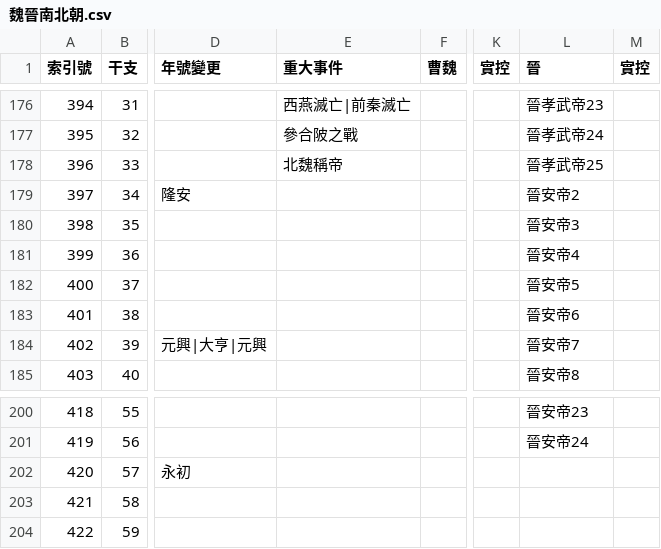
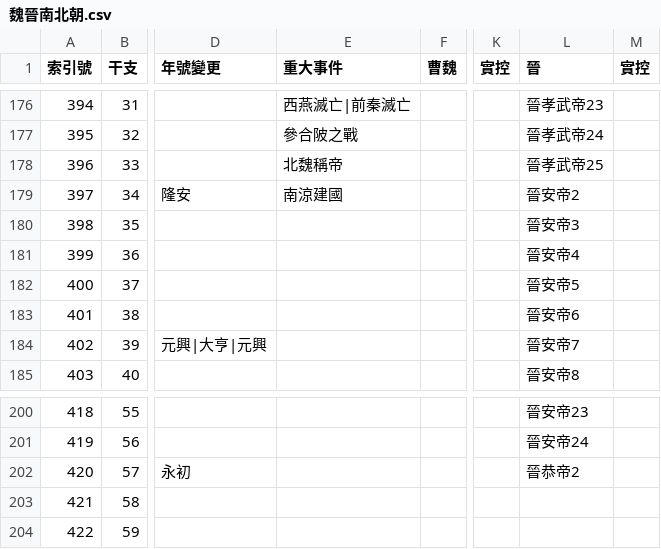
Before and after one commit to gamefang/zizhitongjian, a CSV file: 1_數據表/1.2_政權年代表/魏晉南北朝.csv, drawn as a sheet; only a part is shown, gaps mark what is left out; the diff names each change by its address in the sheet, - before the commit and + after, or states it on an @@ line.

```diff
--- a/1_數據表/1.2_政權年代表/魏晉南北朝.csv
+++ b/1_數據表/1.2_政權年代表/魏晉南北朝.csv
-E179 (重大事件): (empty)
+E179 (重大事件): 南涼建國
-L202 (晉): (empty)
+L202 (晉): 晉恭帝2
```
Also changed, not shown: 1_數據表/1.1_通鑑目録/章節表.csv, 1_數據表/1.2_政權年代表/年號總表.csv, 13 other files.
